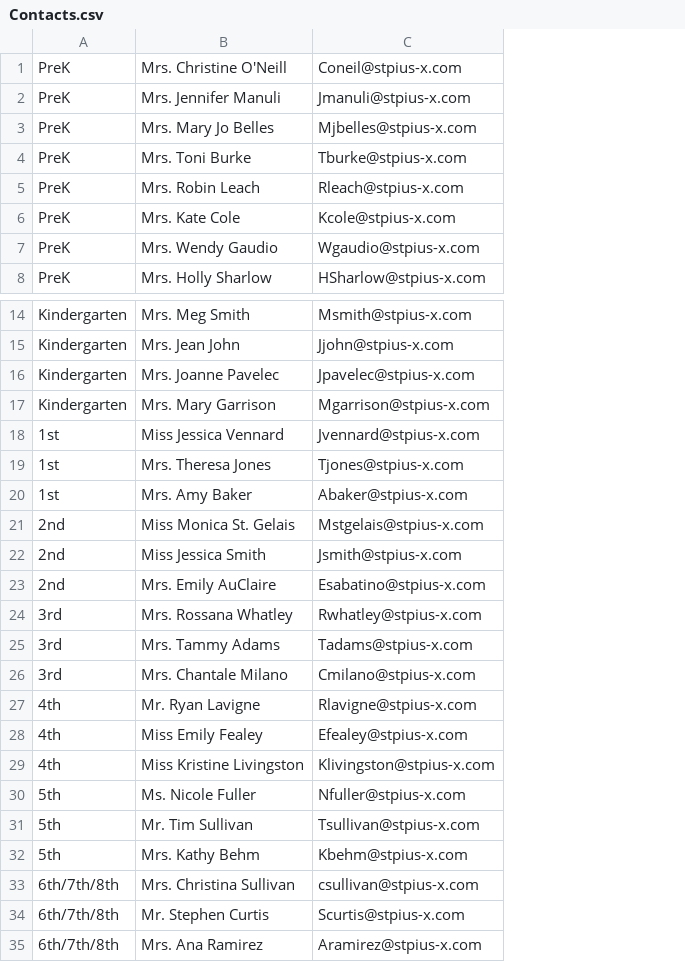
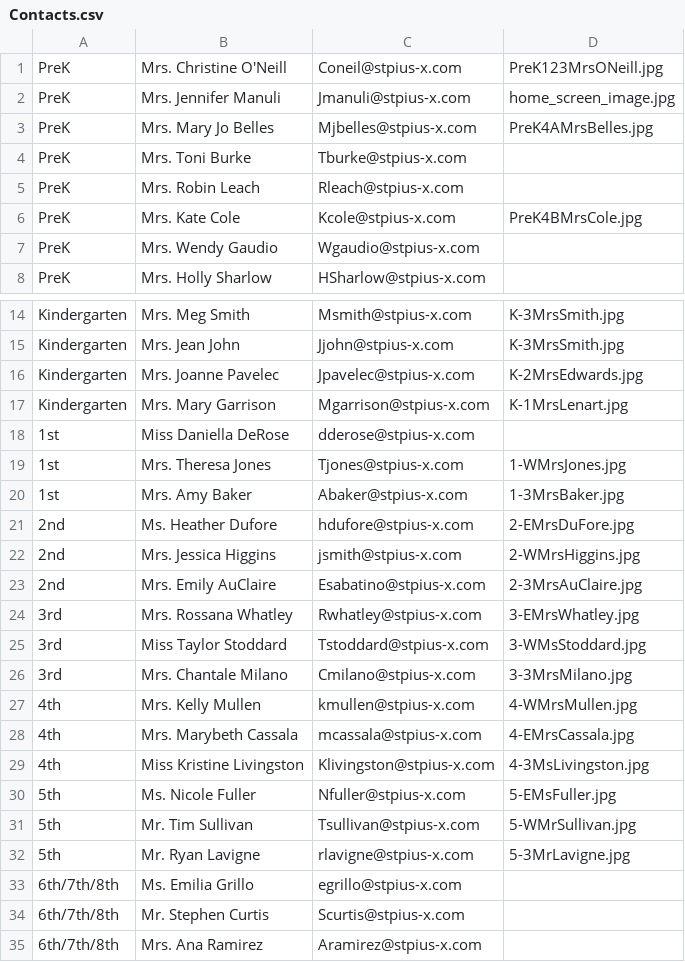
Before and after one commit to StPiusXSchool/SchooliOSApp, a CSV file: St. Pius X School App/Contacts.csv, drawn as a sheet; only a part is shown, gaps mark what is left out; removed rows and columns are numbered as before the commit, all else as after; the diff names each change by its address in the sheet, - before the commit and + after, or states it on an @@ line.

Commit message:
added Schedule Images

```diff
--- a/St. Pius X School App/Contacts.csv
+++ b/St. Pius X School App/Contacts.csv
+column D, rows 1-6: PreK123MrsONeill.jpg | home_screen_image.jpg | PreK4AMrsBelles.jpg |  |  | PreK4BMrsCole.jpg; rows 14-20: K-3MrsSmith.jpg | K-3MrsSmith.jpg | K-2MrsEdwards.jpg | K-1MrsLenart.jpg |  | 1-WMrsJones.jpg | 1-3MrsBaker.jpg; rows 22-32: 2-WMrsHiggins.jpg | 2-3MrsAuClaire.jpg | 3-EMrsWhatley.jpg | 3-WMsStoddard.jpg | 3-3MrsMilano.jpg | 4-WMrsMullen.jpg | 4-EMrsCassala.jpg | 4-3MsLivingston.jpg | 5-EMsFuller.jpg | 5-WMrSullivan.jpg | 5-3MrLavigne.jpg
-B18: Miss Jessica Vennard
+B18: Miss Daniella DeRose
-C18: Jvennard@stpius-x.com
+C18: dderose@stpius-x.com
-row 21: 2nd | Miss Monica St. Gelais | Mstgelais@stpius-x.com
+row 21: 2nd | Ms. Heather Dufore | hdufore@stpius-x.com | 2-EMrsDuFore.jpg
-B22: Miss Jessica Smith
+B22: Mrs. Jessica Higgins
-C22: Jsmith@stpius-x.com
+C22: jsmith@stpius-x.com
-B25: Mrs. Tammy Adams
+B25: Miss Taylor Stoddard
-C25: Tadams@stpius-x.com
+C25: Tstoddard@stpius-x.com
-B27: Mr. Ryan Lavigne
+B27: Mrs. Kelly Mullen
-C27: Rlavigne@stpius-x.com
+C27: kmullen@stpius-x.com
-B28: Miss Emily Fealey
+B28: Mrs. Marybeth Cassala
-C28: Efealey@stpius-x.com
+C28: mcassala@stpius-x.com
-B32: Mrs. Kathy Behm
+B32: Mr. Ryan Lavigne
-C32: Kbehm@stpius-x.com
+C32: rlavigne@stpius-x.com
-B33: Mrs. Christina Sullivan
+B33: Ms. Emilia Grillo
-C33: csullivan@stpius-x.com
+C33: egrillo@stpius-x.com
```
Also changed, not shown: 35 other files.
